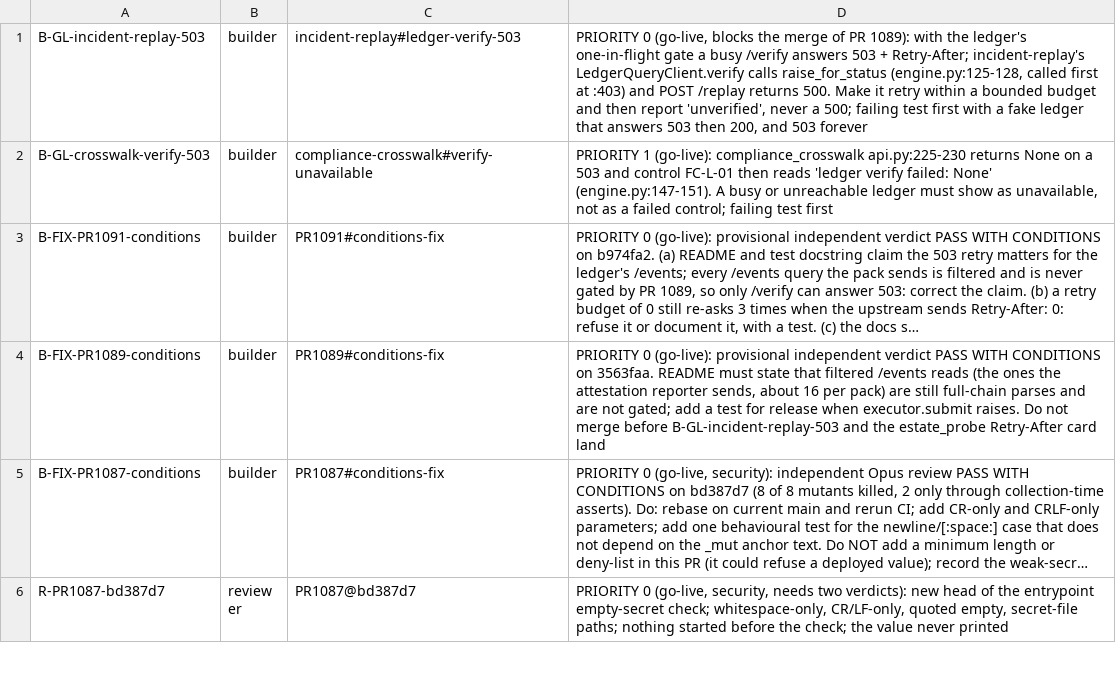
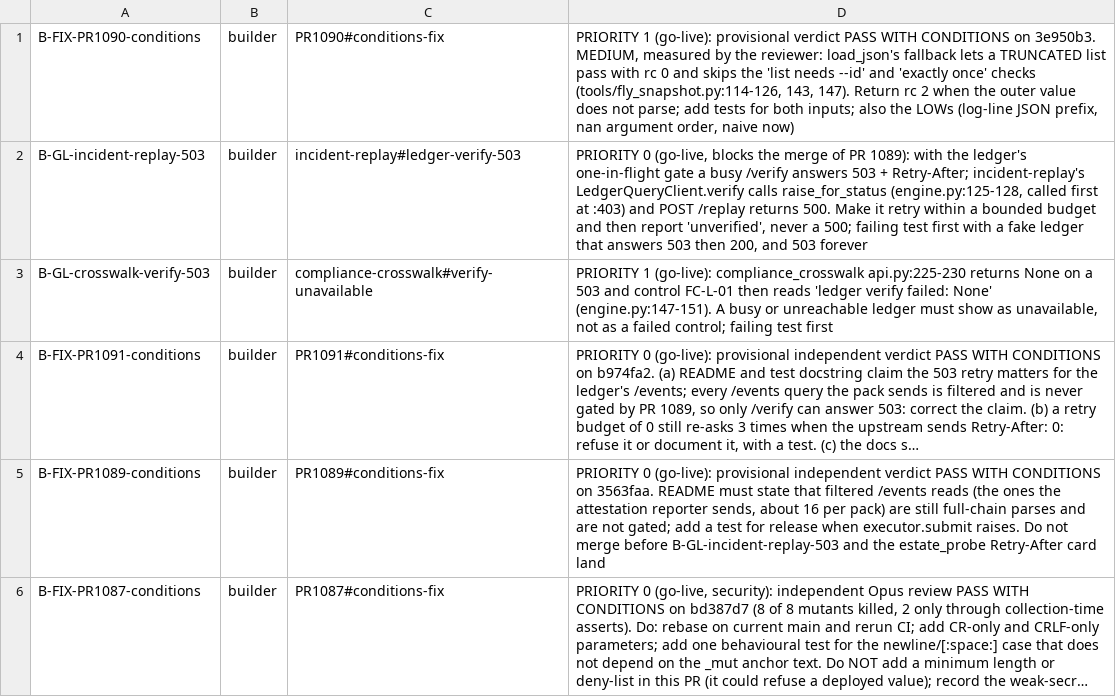
Before and after one commit to SpinStateLabs/field-platform, a TSV file: comms/WORKLIST.tsv, drawn as a sheet; only a part is shown; the shorter side is filled out with more unchanged rows; long unchanged cells end in ….

Commit message:
comms: PR 1090 conditions card

```diff
--- a/comms/WORKLIST.tsv
+++ b/comms/WORKLIST.tsv
@@ -1 +1,2 @@
+B-FIX-PR1090-conditions	builder	PR1090#conditions-fix	PRIORITY 1 (go-live): provisional verdict PASS WITH CONDITIONS on 3e950b3. MEDIUM, measured by the reviewer: load_json's fallback lets a TRUNCATED list pass with rc 0 and skips the 'list needs --id' and 'exactly once' checks (tools/fly_snapshot.py:114-126, 143, 147). Return rc 2 when the outer value does not parse; add tests for both inputs; also the LOWs (log-line JSON prefix, nan argument order, naive now)
 B-GL-incident-replay-503	builder	incident-replay#ledger-verify-503	PRIORITY 0 (go-live, blocks the merge of PR 1089): with the ledger's one-in-flight gate a busy /verify answers 503 + Retry-After; incident-replay's LedgerQueryClient.verify calls raise_for_status (engine.py:125-128, called first at :403) and POST /replay returns 500. Make it retry within a bounded budget and then report 'unverified', never a 500; failing test first with a fake ledger that answers 503 then 200, and 503 forever
```
